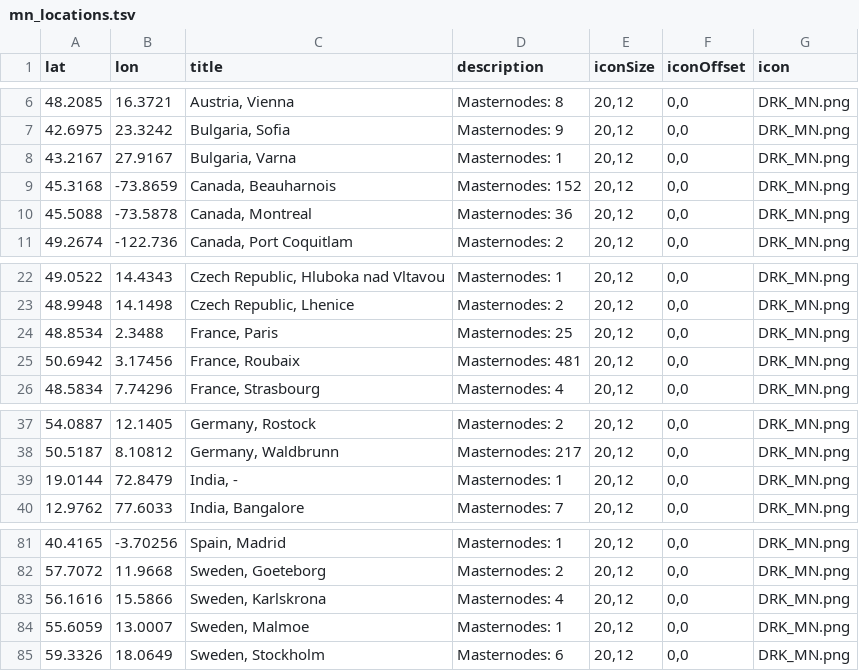
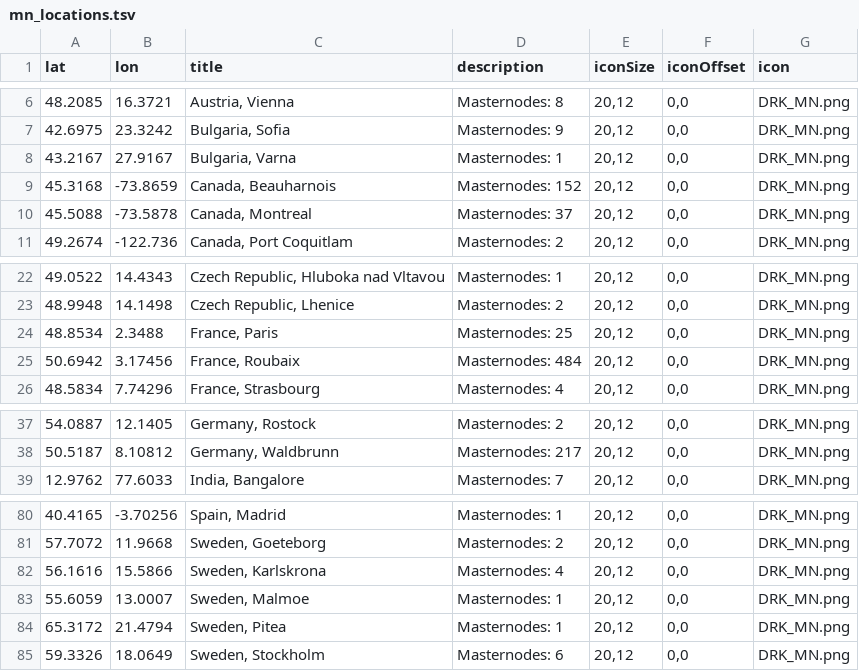
Before and after one commit to andyfreer/dash-masternode-globe, a TSV file: assets/mn_locations.tsv, drawn as a sheet; only a part is shown, gaps mark what is left out.

Commit message:
(Update) Data: calculate total from data

```diff
--- a/assets/mn_locations.tsv
+++ b/assets/mn_locations.tsv
@@ -9,3 +9,3 @@ lat	lon	title	description	iconSize	iconOffset	icon
 45.3168	-73.8659	Canada, Beauharnois	Masternodes: 152	20,12	0,0	DRK_MN.png
-45.5088	-73.5878	Canada, Montreal	Masternodes: 36	20,12	0,0	DRK_MN.png
+45.5088	-73.5878	Canada, Montreal	Masternodes: 37	20,12	0,0	DRK_MN.png
 49.2674	-122.736	Canada, Port Coquitlam	Masternodes: 2	20,12	0,0	DRK_MN.png
@@ -24,3 +24,3 @@ lat	lon	title	description	iconSize	iconOffset	icon
 48.8534	2.3488	France, Paris	Masternodes: 25	20,12	0,0	DRK_MN.png
-50.6942	3.17456	France, Roubaix	Masternodes: 481	20,12	0,0	DRK_MN.png
+50.6942	3.17456	France, Roubaix	Masternodes: 484	20,12	0,0	DRK_MN.png
 48.5834	7.74296	France, Strasbourg	Masternodes: 4	20,12	0,0	DRK_MN.png
@@ -38,3 +38,2 @@ lat	lon	title	description	iconSize	iconOffset	icon
 50.5187	8.10812	Germany, Waldbrunn	Masternodes: 217	20,12	0,0	DRK_MN.png
-19.0144	72.8479	India, -	Masternodes: 1	20,12	0,0	DRK_MN.png
 12.9762	77.6033	India, Bangalore	Masternodes: 7	20,12	0,0	DRK_MN.png
@@ -84,2 +83,3 @@ lat	lon	title	description	iconSize	iconOffset	icon
 55.6059	13.0007	Sweden, Malmoe	Masternodes: 1	20,12	0,0	DRK_MN.png
+65.3172	21.4794	Sweden, Pitea	Masternodes: 1	20,12	0,0	DRK_MN.png
 59.3326	18.0649	Sweden, Stockholm	Masternodes: 6	20,12	0,0	DRK_MN.png
```
Also changed, not shown: 1 other file.
